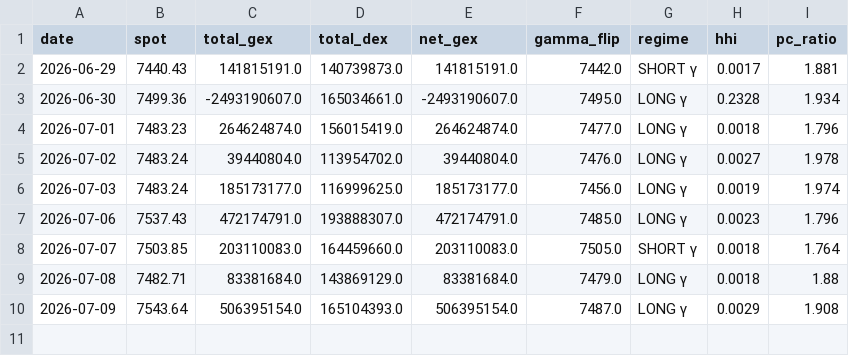
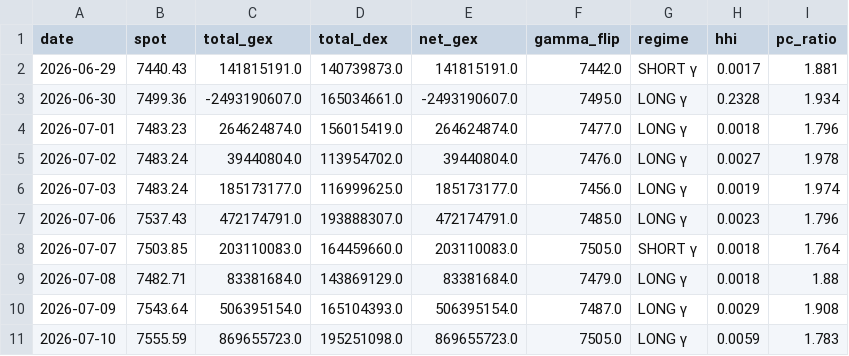
Before and after one commit to electribe15/DerivativeAnalytics, a CSV file: gex_history/gex_metrics_history.csv, drawn as a sheet.

```diff
--- a/gex_history/gex_metrics_history.csv
+++ b/gex_history/gex_metrics_history.csv
@@ -10 +10,2 @@ date,spot,total_gex,total_dex,net_gex,gamma_flip,regime,hhi,pc_ratio
 2026-07-09,7543.64,506395154.0,165104393.0,506395154.0,7487.0,LONG γ,0.0029,1.908
+2026-07-10,7555.59,869655723.0,195251098.0,869655723.0,7505.0,LONG γ,0.0059,1.783
```
Also changed, not shown: voldex_history/voldex_history.csv, 2 other files.
